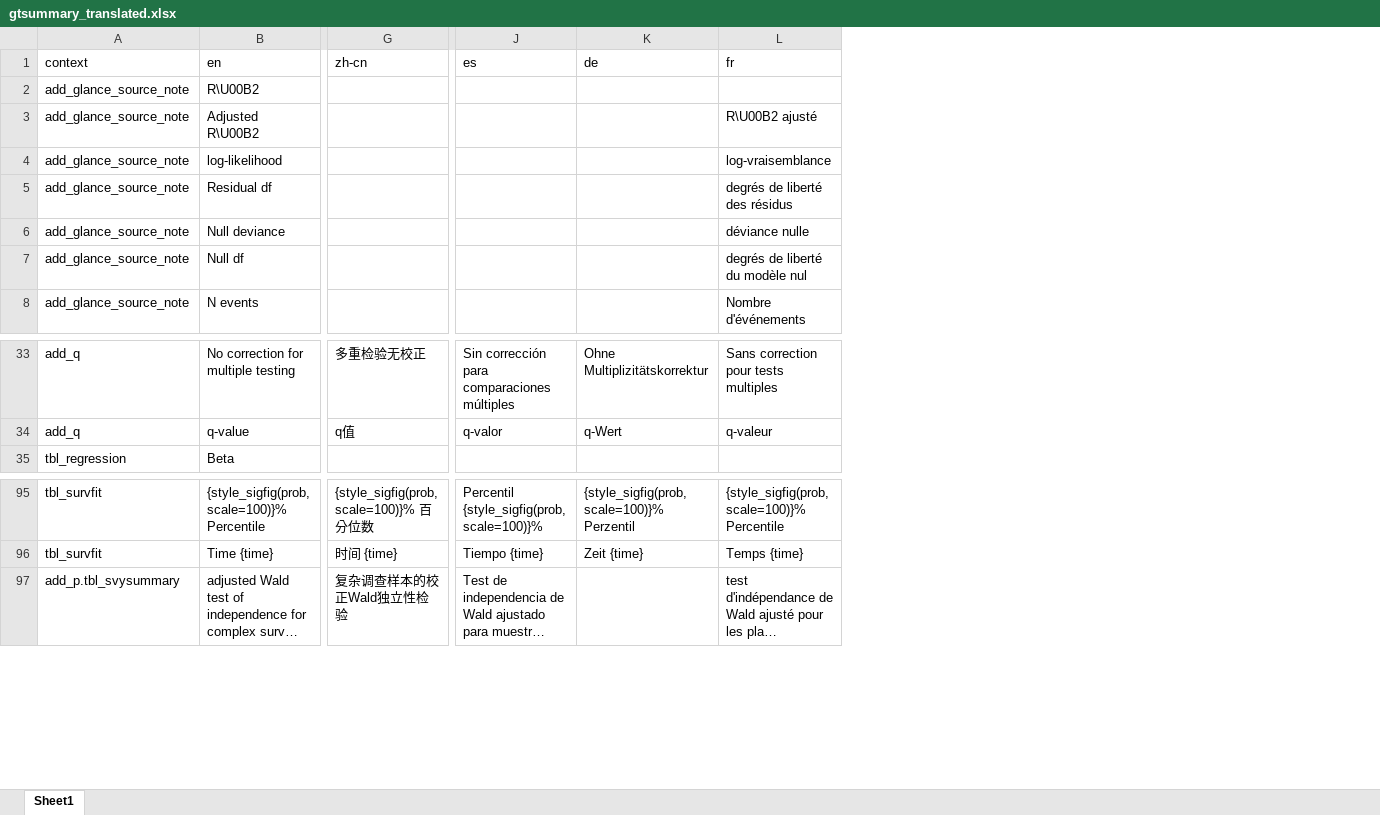
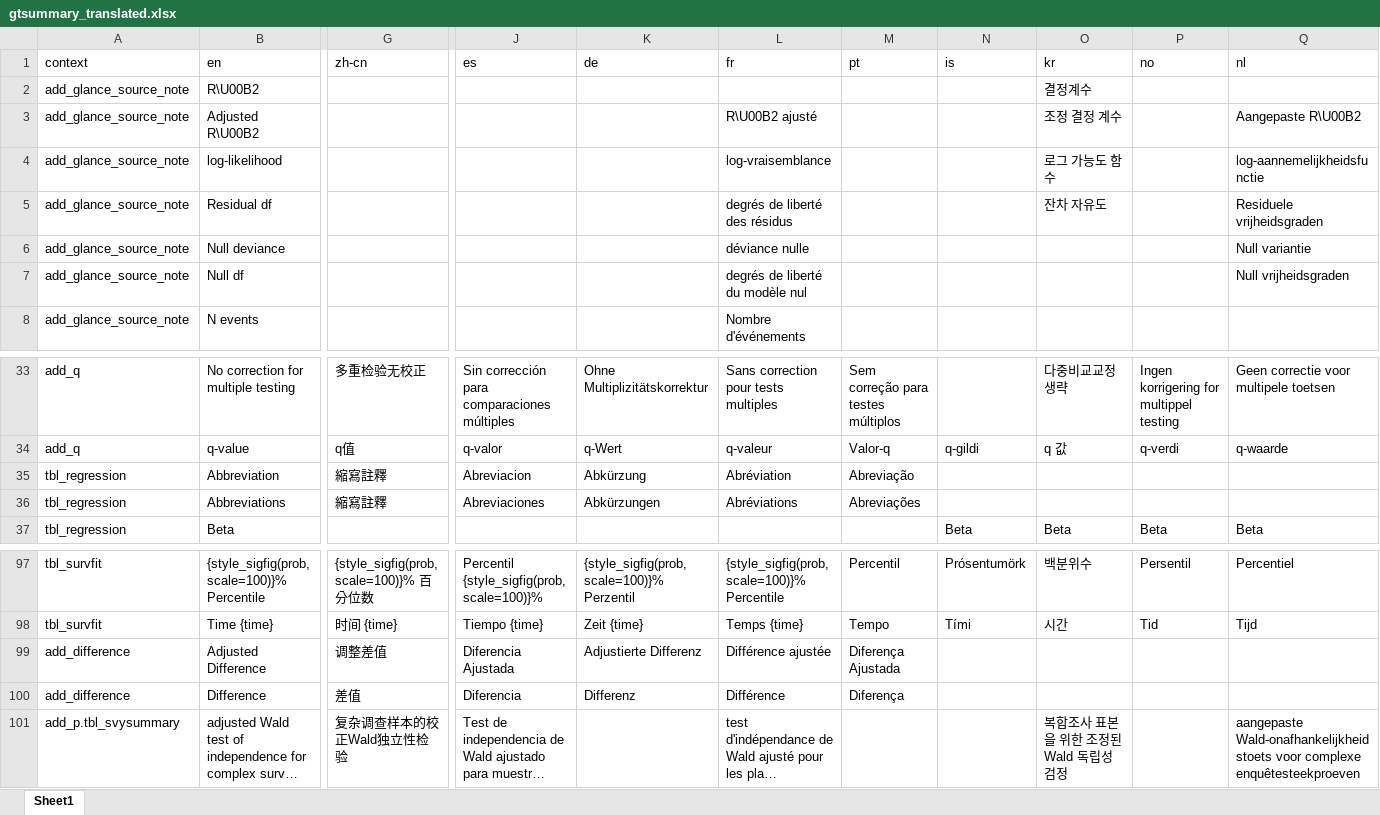
Before and after one commit to ddsjoberg/gtsummary, an Excel workbook: data-raw/gtsummary_translated.xlsx, sheet Sheet1, drawn as a sheet; only a part is shown, gaps mark what is left out; long unchanged cells end in …; values as stored, in another font and other column widths than the file's, no borders; rows hold the shown columns only; the diff names each change by its address in the sheet, - before the commit and + after, or states it on an @@ line.

Commit message:
translation updates

```diff
--- a/data-raw/gtsummary_translated.xlsx (sheet Sheet1)
+++ b/data-raw/gtsummary_translated.xlsx (sheet Sheet1)
@@ column M (pt) unhidden, rows 33-34: Sem correção para testes múltiplos | Valor-q; rows 97-98: Percentil | Tempo @@
@@ column N (is) unhidden, row 34: q-gildi; row 37: Beta; rows 97-98: Prósentumörk | Tími @@
@@ column O (kr) unhidden, rows 2-5: 결정계수 | 조정 결정 계수 | 로그 가능도 함수 | 잔차 자유도; rows 33-34: 다중비교교정 생략 | q 값; row 37: Beta; rows 97-98: 백분위수 | 시간; row 101: 복합조사 표본을 위한 조정된 Wald 독립성 검정 @@
@@ column P (no) unhidden, rows 33-34: Ingen korrigering for multippel testing | q-verdi; row 37: Beta; rows 97-98: Persentil | Tid @@
@@ column Q (nl) unhidden, rows 3-7: Aangepaste R\U00B2 | log-aannemelijkheidsfunctie | Residuele vrijheidsgraden | Null variantie | Null vrijheidsgraden; rows 33-34: Geen correctie voor multipele toetsen | q-waarde; row 37: Beta; rows 97-98: Percentiel | Tijd; row 101: aangepaste Wald-onafhankelijkheidstoets voor complexe enquêtesteekproeven @@
+row 35: tbl_regression | Abbreviation | 縮寫註釋 | Abreviacion | Abkürzung | Abréviation | Abreviação
+row 36: tbl_regression | Abbreviations | 縮寫註釋 | Abreviaciones | Abkürzungen | Abréviations | Abreviações
+row 99: add_difference | Adjusted Difference | 调整差值 | Diferencia Ajustada | Adjustierte Differenz | Différence ajustée | Diferença Ajustada
+row 100: add_difference | Difference | 差值 | Diferencia | Differenz | Différence | Diferença
```
Also changed, not shown: hidden cells, 1 other file.
